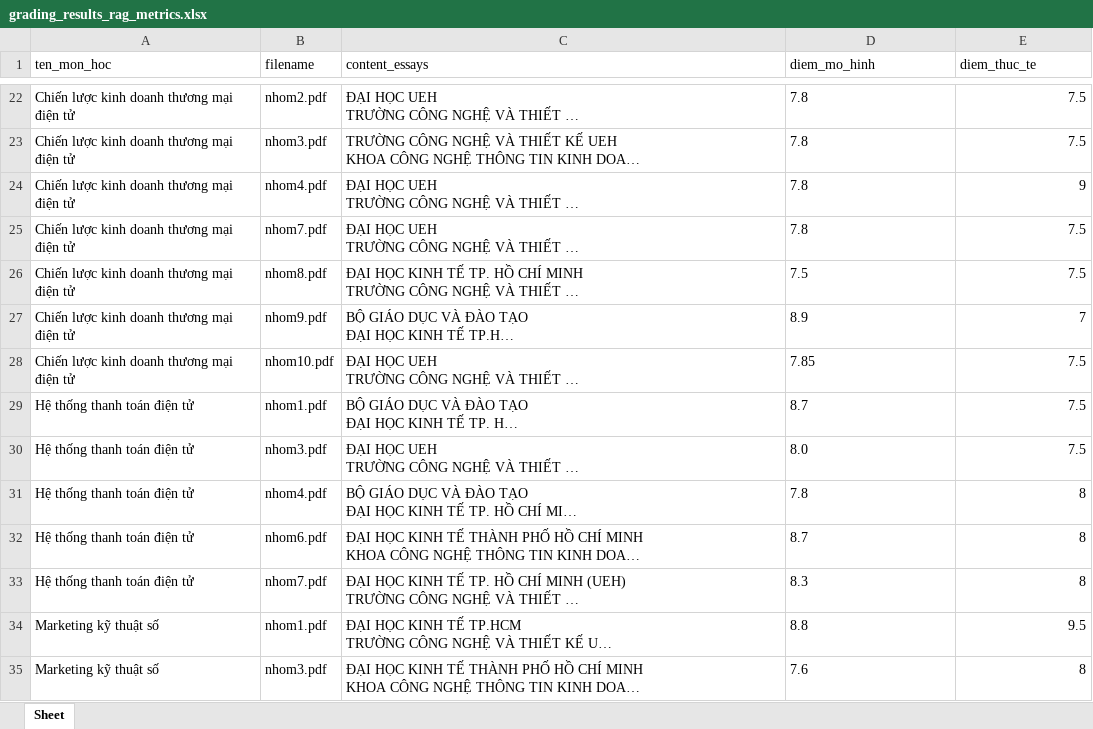
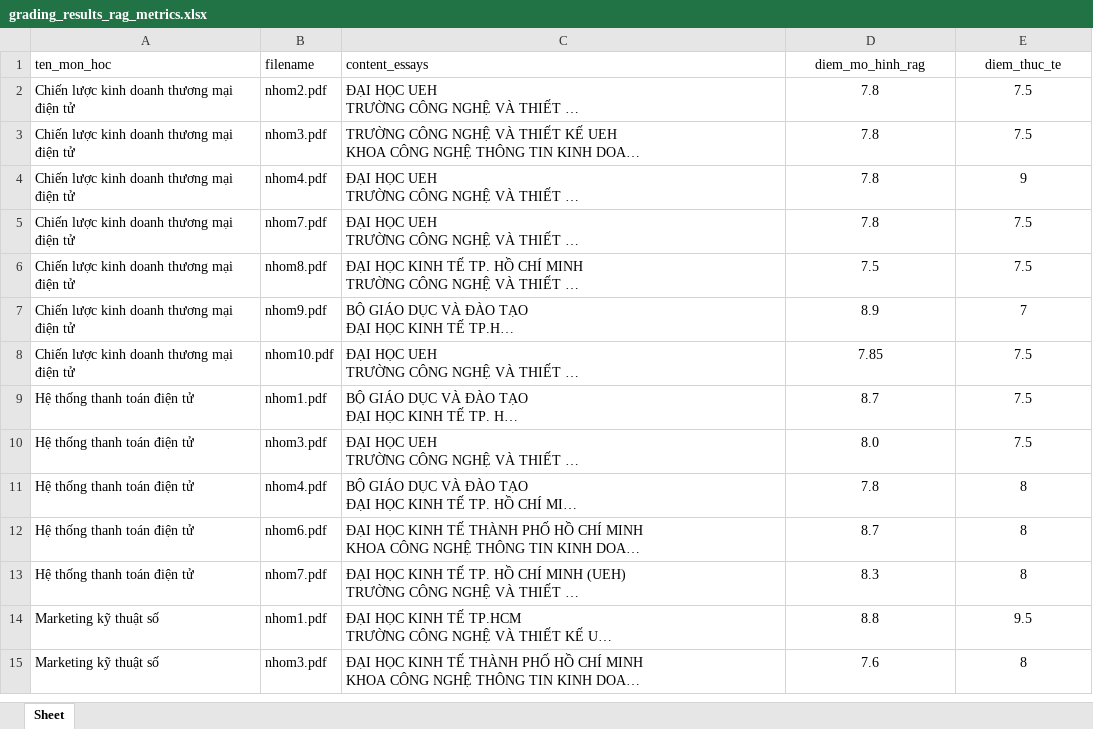
Before and after one commit to votuanhuy2910/rag, an Excel workbook: grading_results_rag_metrics.xlsx, sheet Sheet, drawn as a sheet; only a part is shown, gaps mark what is left out; long unchanged cells end in …; values as stored, in another font and other column widths than the file's, no borders; addresses are those after the commit; the diff covers the shown part only; the diff names each change by its address in the sheet, - before the commit and + after, or states it on an @@ line.

Commit message:
update metrics final

```diff
--- a/grading_results_rag_metrics.xlsx (sheet Sheet)
+++ b/grading_results_rag_metrics.xlsx (sheet Sheet)
-D1: diem_mo_hinh
+D1: diem_mo_hinh_rag
-D1:E1 alignment: left
+D1:E1 alignment: center
-D2:D15 alignment: left
+D2:D15 alignment: center
-E2:E15 alignment: right
+E2:E15 alignment: center
```
Also changed, not shown: 20 removed rows and cell formats elsewhere in this sheet, evalute_grading_results_metrics.xlsx, grading_results_rag.xlsx, 7 other files.
